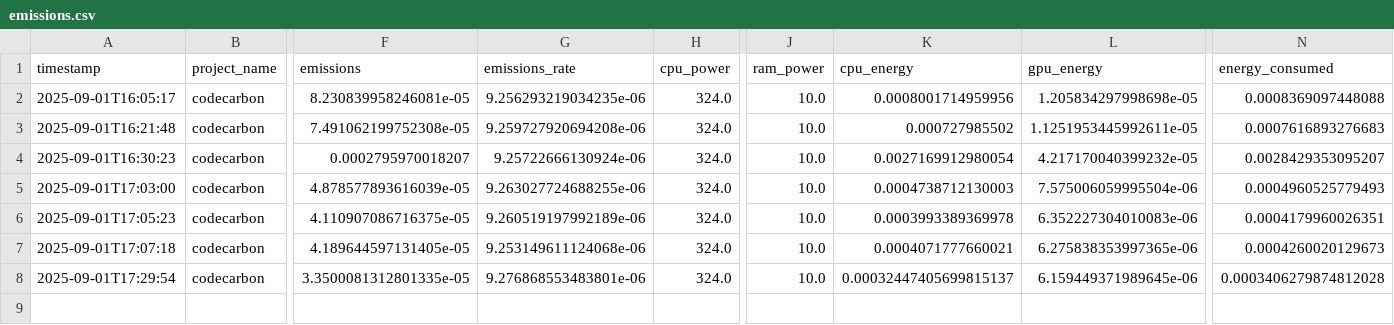
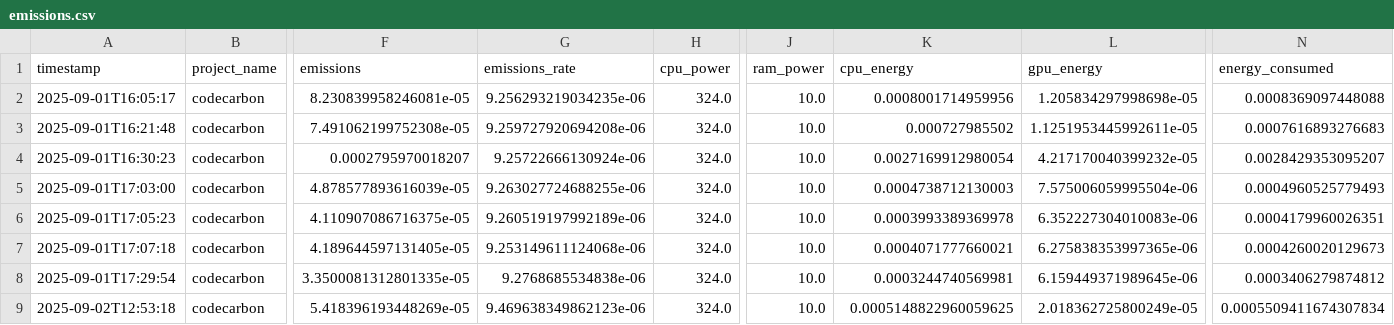
Before and after one commit to livmrqs/DFU_Classification, a CSV file: src/algorithms/emissions.csv, drawn as a sheet; only a part is shown, gaps mark what is left out; rows hold the shown columns only; the diff names each change by its address in the sheet, - before the commit and + after, or states it on an @@ line.

```diff
--- a/src/algorithms/emissions.csv
+++ b/src/algorithms/emissions.csv
-G8 (emissions_rate): 9.276868553483801e-06
+G8 (emissions_rate): 9.2768685534838e-06
-K8 (cpu_energy): 0.00032447405699815137
+K8 (cpu_energy): 0.0003244740569981
-N8 (energy_consumed): 0.0003406279874812028
+N8 (energy_consumed): 0.0003406279874812
+row 9: 2025-09-02T12:53:18 | codecarbon | 5.418396193448269e-05 | 9.469638349862123e-06 | 324.0 | 10.0 | 0.0005148822960059625 | 2.018362725800249e-05 | 0.0005509411674307834
```
Also changed, not shown: 4 other files.
